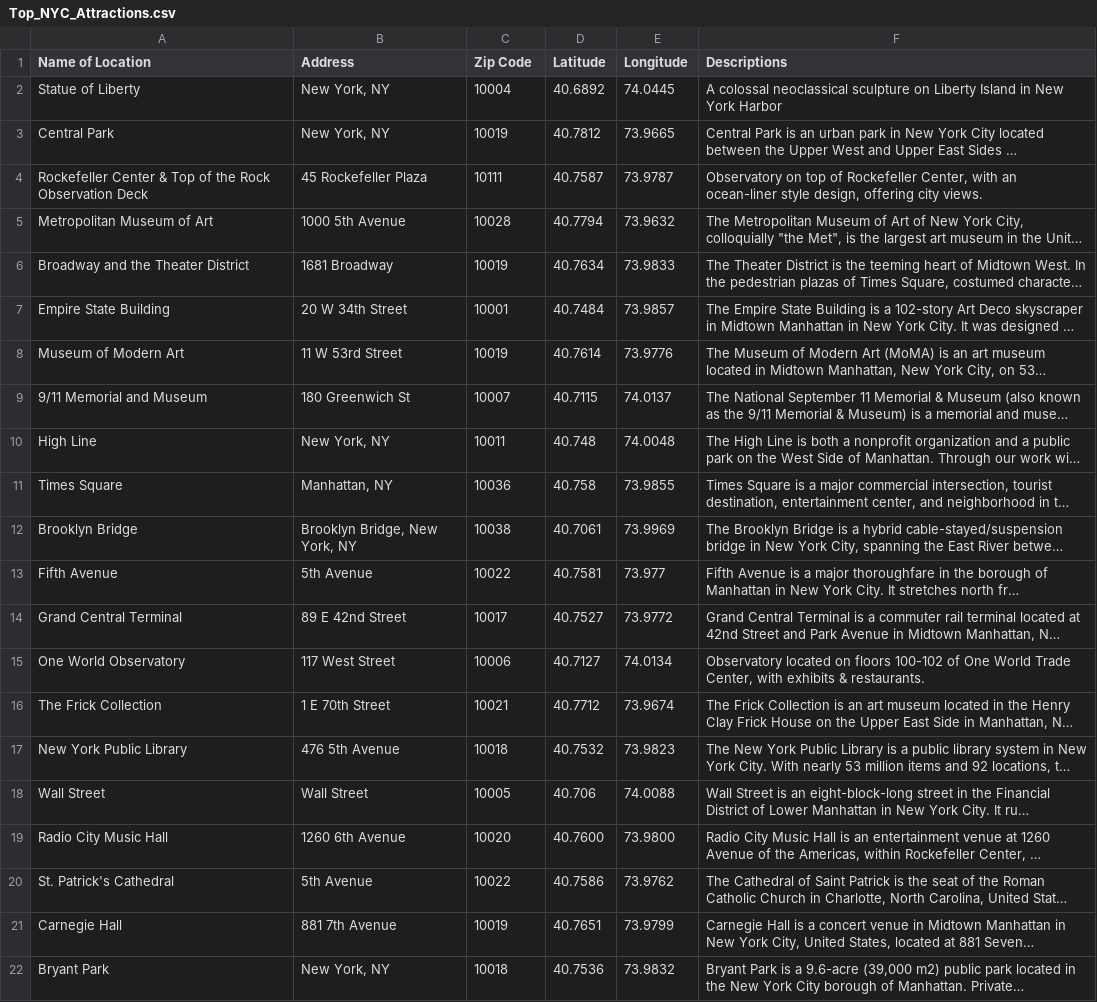
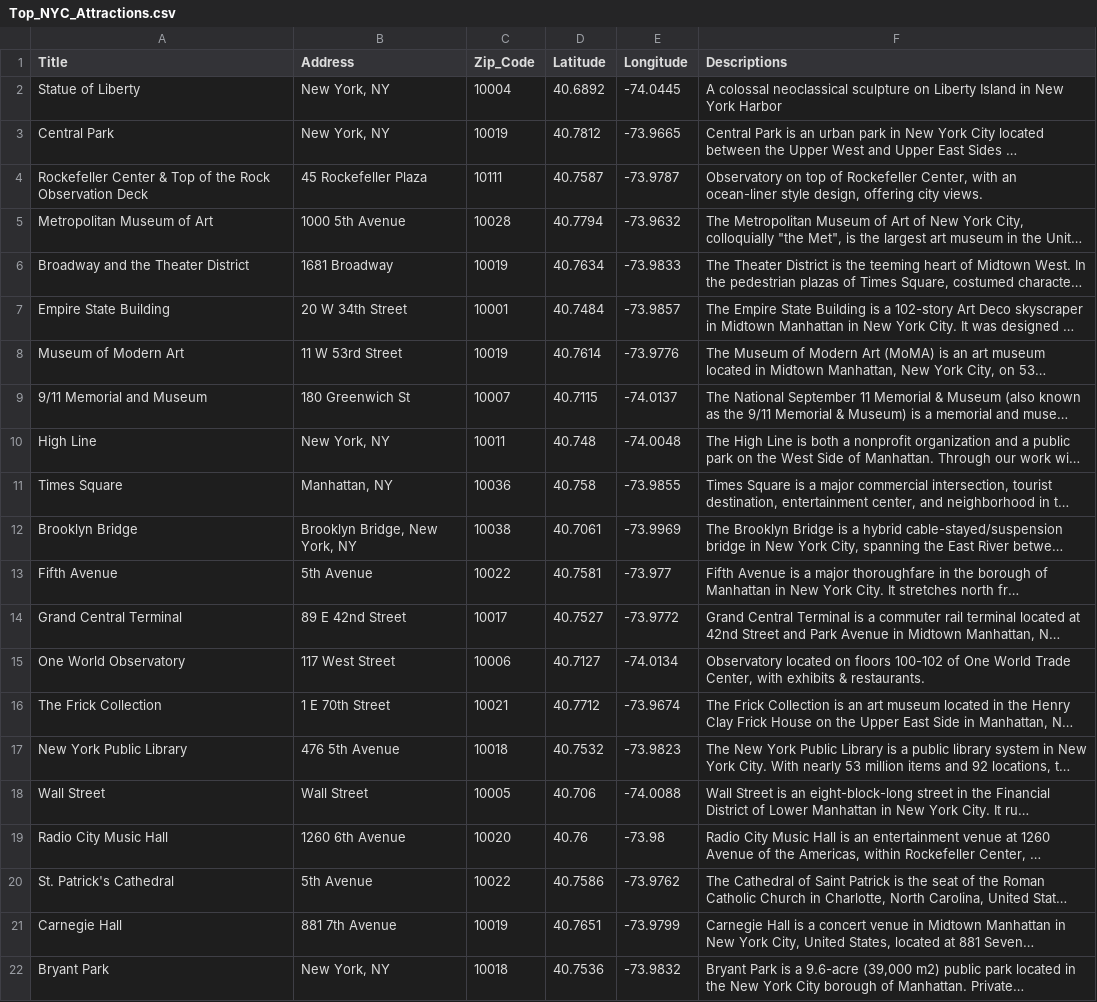
Before and after one commit to CAnderson95/Project-2, a CSV file: csv_repository/Overall_List/Top_NYC_Attractions.csv, drawn as a sheet; long unchanged cells end in …; the diff names each change by its address in the sheet, - before the commit and + after, or states it on an @@ line.

Commit message:
updating javascript and html for markers and pop ups + attractions and heat map

```diff
--- a/csv_repository/Overall_List/Top_NYC_Attractions.csv
+++ b/csv_repository/Overall_List/Top_NYC_Attractions.csv
-A1: Name of Location
+A1: Title
-C1: Zip Code
+C1: Zip_Code
-E2 (Longitude): 74.0445
+E2 (Longitude): -74.0445
-E3 (Longitude): 73.9665
+E3 (Longitude): -73.9665
-E4 (Longitude): 73.9787
+E4 (Longitude): -73.9787
-E5 (Longitude): 73.9632
+E5 (Longitude): -73.9632
-E6 (Longitude): 73.9833
+E6 (Longitude): -73.9833
-E7 (Longitude): 73.9857
+E7 (Longitude): -73.9857
-E8 (Longitude): 73.9776
+E8 (Longitude): -73.9776
-E9 (Longitude): 74.0137
+E9 (Longitude): -74.0137
-E10 (Longitude): 74.0048
+E10 (Longitude): -74.0048
-E11 (Longitude): 73.9855
+E11 (Longitude): -73.9855
-E12 (Longitude): 73.9969
+E12 (Longitude): -73.9969
-E13 (Longitude): 73.977
+E13 (Longitude): -73.977
-E14 (Longitude): 73.9772
+E14 (Longitude): -73.9772
-E15 (Longitude): 74.0134
+E15 (Longitude): -74.0134
-E16 (Longitude): 73.9674
+E16 (Longitude): -73.9674
-E17 (Longitude): 73.9823
+E17 (Longitude): -73.9823
-E18 (Longitude): 74.0088
+E18 (Longitude): -74.0088
-D19 (Latitude): 40.7600
+D19 (Latitude): 40.76
-E19 (Longitude): 73.9800
+E19 (Longitude): -73.98
-E20 (Longitude): 73.9762
+E20 (Longitude): -73.9762
-E21 (Longitude): 73.9799
+E21 (Longitude): -73.9799
-E22 (Longitude): 73.9832
+E22 (Longitude): -73.9832
```
Also changed, not shown: 3 other files.
